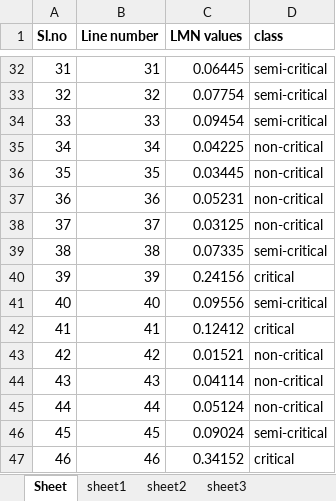
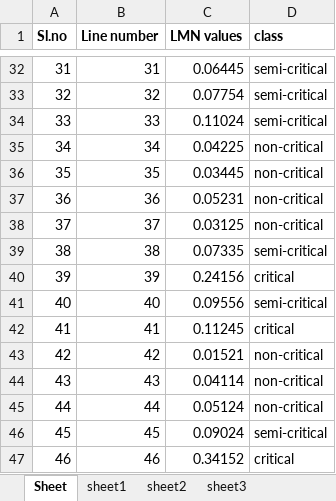
Before and after one commit to Sajin-storm/Machine-Learning-Decision-Tree, an Excel workbook: TrainData.xlsx, sheet Sheet, drawn as a sheet; only a part is shown, gaps mark what is left out; values as stored, in another font and other column widths than the file's, no borders; the diff names each change by its address in the sheet, - before the commit and + after, or states it on an @@ line.

Commit message:
changed certain values in train data

```diff
--- a/TrainData.xlsx (sheet Sheet)
+++ b/TrainData.xlsx (sheet Sheet)
-C34 (LMN values): 0.09454
+C34 (LMN values): 0.11024
-C42 (LMN values): 0.12412
+C42 (LMN values): 0.11245
```
